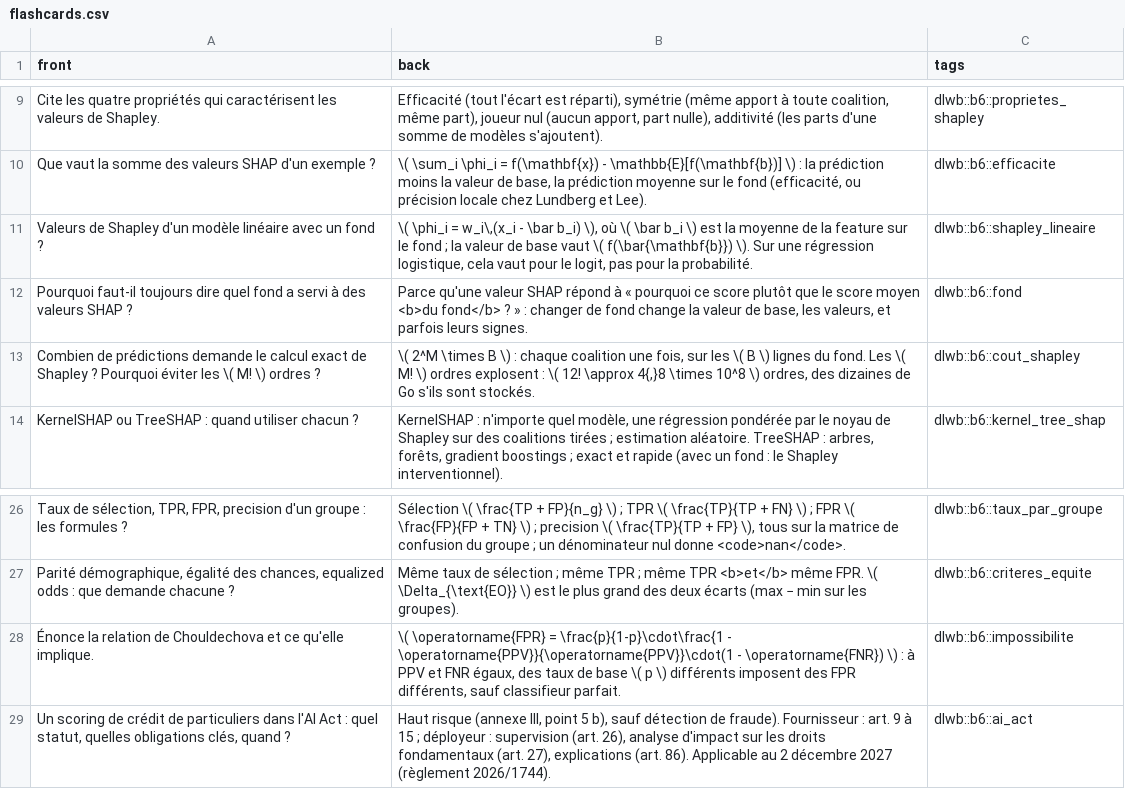
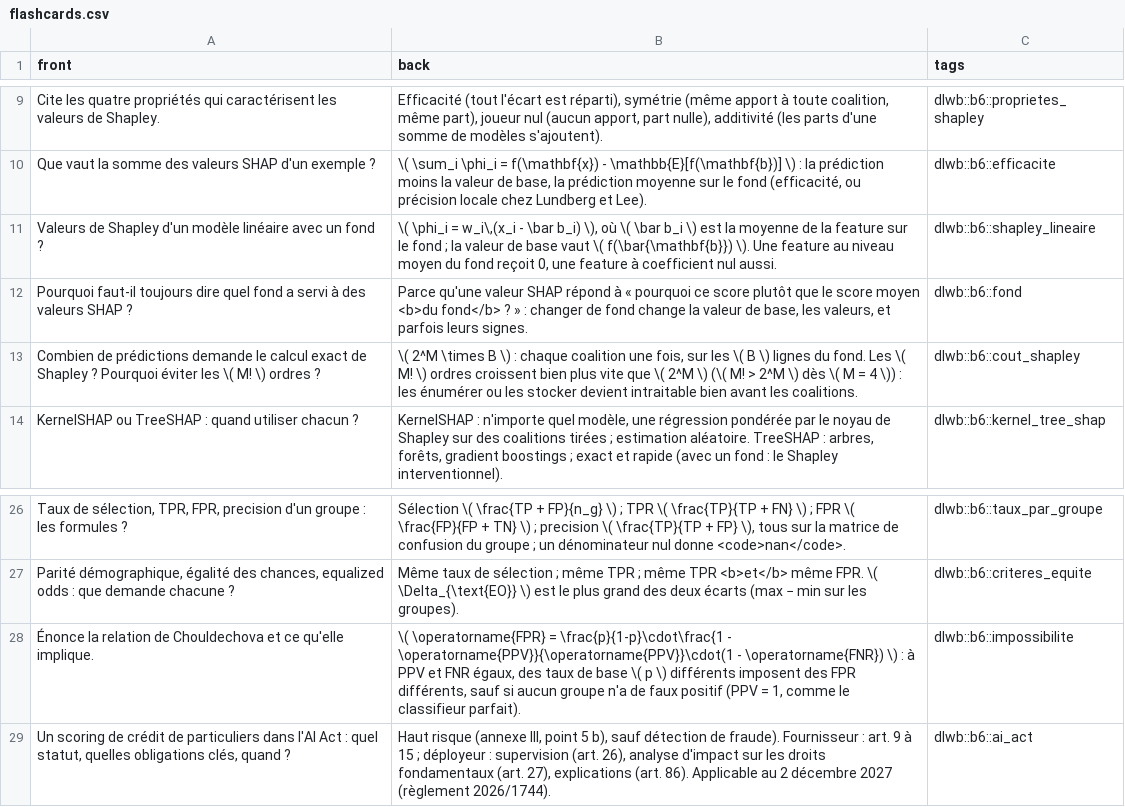
Before and after one commit to cemah2/workbookIA, a CSV file: chapitres/b6_explicabilite/flashcards.csv, drawn as a sheet; only a part is shown, gaps mark what is left out.

```diff
--- a/chapitres/b6_explicabilite/flashcards.csv
+++ b/chapitres/b6_explicabilite/flashcards.csv
@@ -10,5 +10,5 @@ Cite les quatre propriétés qui caractérisent les valeurs de Shapley.;Efficaci
 Que vaut la somme des valeurs SHAP d'un exemple ?;\( \sum_i \phi_i = f(\mathbf{x}) - \mathbb{E}[f(\mathbf{b})] \) : la prédiction moins la valeur de base, la prédiction moyenne sur le fond (efficacité, ou précision locale chez Lundberg et Lee).;dlwb::b6::efficacite
-Valeurs de Shapley d'un modèle linéaire avec un fond ?;"\( \phi_i = w_i\,(x_i - \bar b_i) \), où \( \bar b_i \) est la moyenne de la feature sur le fond ; la valeur de base vaut \( f(\bar{\mathbf{b}}) \). Sur une régression logistique, cela vaut pour le logit, pas pour la probabilité.";dlwb::b6::shapley_lineaire
+Valeurs de Shapley d'un modèle linéaire avec un fond ?;"\( \phi_i = w_i\,(x_i - \bar b_i) \), où \( \bar b_i \) est la moyenne de la feature sur le fond ; la valeur de base vaut \( f(\bar{\mathbf{b}}) \). Une feature au niveau moyen du fond reçoit 0, une feature à coefficient nul aussi.";dlwb::b6::shapley_lineaire
 Pourquoi faut-il toujours dire quel fond a servi à des valeurs SHAP ?;Parce qu'une valeur SHAP répond à « pourquoi ce score plutôt que le score moyen <b>du fond</b> ? » : changer de fond change la valeur de base, les valeurs, et parfois leurs signes.;dlwb::b6::fond
-Combien de prédictions demande le calcul exact de Shapley ? Pourquoi éviter les \( M! \) ordres ?;\( 2^M \times B \) : chaque coalition une fois, sur les \( B \) lignes du fond. Les \( M! \) ordres explosent : \( 12! \approx 4{,}8 \times 10^8 \) ordres, des dizaines de Go s'ils sont stockés.;dlwb::b6::cout_shapley
+Combien de prédictions demande le calcul exact de Shapley ? Pourquoi éviter les \( M! \) ordres ?;\( 2^M \times B \) : chaque coalition une fois, sur les \( B \) lignes du fond. Les \( M! \) ordres croissent bien plus vite que \( 2^M \) (\( M! > 2^M \) dès \( M = 4 \)) : les énumérer ou les stocker devient intraitable bien avant les coalitions.;dlwb::b6::cout_shapley
 KernelSHAP ou TreeSHAP : quand utiliser chacun ?;"KernelSHAP : n'importe quel modèle, une régression pondérée par le noyau de Shapley sur des coalitions tirées ; estimation aléatoire. TreeSHAP : arbres, forêts, gradient boostings ; exact et rapide (avec un fond : le Shapley interventionnel).";dlwb::b6::kernel_tree_shap
@@ -27,3 +27,3 @@ Taux de sélection, TPR, FPR, precision d'un groupe : les formules ?;"Sélection
 Parité démographique, égalité des chances, equalized odds : que demande chacune ?;"Même taux de sélection ; même TPR ; même TPR <b>et</b> même FPR. \( \Delta_{\text{EO}} \) est le plus grand des deux écarts (max − min sur les groupes).";dlwb::b6::criteres_equite
-Énonce la relation de Chouldechova et ce qu'elle implique.;\( \operatorname{FPR} = \frac{p}{1-p}\cdot\frac{1 - \operatorname{PPV}}{\operatorname{PPV}}\cdot(1 - \operatorname{FNR}) \) : à PPV et FNR égaux, des taux de base \( p \) différents imposent des FPR différents, sauf classifieur parfait.;dlwb::b6::impossibilite
+Énonce la relation de Chouldechova et ce qu'elle implique.;\( \operatorname{FPR} = \frac{p}{1-p}\cdot\frac{1 - \operatorname{PPV}}{\operatorname{PPV}}\cdot(1 - \operatorname{FNR}) \) : à PPV et FNR égaux, des taux de base \( p \) différents imposent des FPR différents, sauf si aucun groupe n'a de faux positif (PPV = 1, comme le classifieur parfait).;dlwb::b6::impossibilite
 Un scoring de crédit de particuliers dans l'AI Act : quel statut, quelles obligations clés, quand ?;"Haut risque (annexe III, point 5 b), sauf détection de fraude). Fournisseur : art. 9 à 15 ; déployeur : supervision (art. 26), analyse d'impact sur les droits fondamentaux (art. 27), explications (art. 86). Applicable au 2 décembre 2027 (règlement 2026/1744).";dlwb::b6::ai_act
```
Also changed, not shown: 10 other files.
